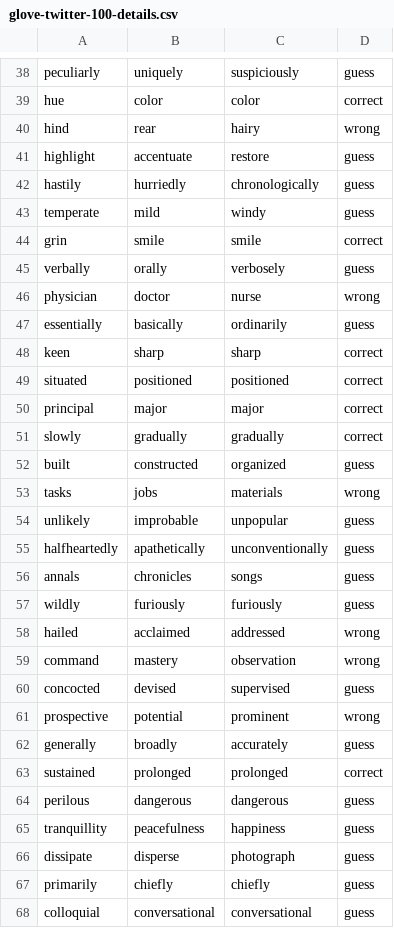
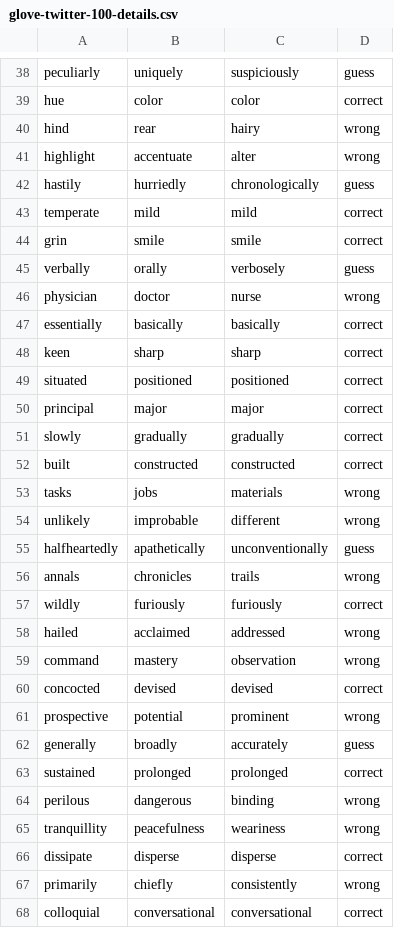
Before and after one commit to ghaithsabbagh/Comp472-MiniProject1-, a CSV file: Details Files/glove-twitter-100-details.csv, drawn as a sheet; only a part is shown, gaps mark what is left out; the diff covers the shown part only.

Commit message:
Add files via upload

```diff
--- a/Details Files/glove-twitter-100-details.csv
+++ b/Details Files/glove-twitter-100-details.csv
@@ -40,5 +40,5 @@ hue,color,color,correct
 hind,rear,hairy,wrong
-highlight,accentuate,restore,guess
+highlight,accentuate,alter,wrong
 hastily,hurriedly,chronologically,guess
-temperate,mild,windy,guess
+temperate,mild,mild,correct
 grin,smile,smile,correct
@@ -46,3 +46,3 @@ verbally,orally,verbosely,guess
 physician,doctor,nurse,wrong
-essentially,basically,ordinarily,guess
+essentially,basically,basically,correct
 keen,sharp,sharp,correct
@@ -51,11 +51,11 @@ principal,major,major,correct
 slowly,gradually,gradually,correct
-built,constructed,organized,guess
+built,constructed,constructed,correct
 tasks,jobs,materials,wrong
-unlikely,improbable,unpopular,guess
+unlikely,improbable,different,wrong
 halfheartedly,apathetically,unconventionally,guess
-annals,chronicles,songs,guess
-wildly,furiously,furiously,guess
+annals,chronicles,trails,wrong
+wildly,furiously,furiously,correct
 hailed,acclaimed,addressed,wrong
 command,mastery,observation,wrong
-concocted,devised,supervised,guess
+concocted,devised,devised,correct
 prospective,potential,prominent,wrong
@@ -63,6 +63,6 @@ generally,broadly,accurately,guess
 sustained,prolonged,prolonged,correct
-perilous,dangerous,dangerous,guess
-tranquillity,peacefulness,happiness,guess
-dissipate,disperse,photograph,guess
-primarily,chiefly,chiefly,guess
-colloquial,conversational,conversational,guess
+perilous,dangerous,binding,wrong
+tranquillity,peacefulness,weariness,wrong
+dissipate,disperse,disperse,correct
+primarily,chiefly,consistently,wrong
+colloquial,conversational,conversational,correct
```
Also changed, not shown: 38 edited cells elsewhere in this file.
